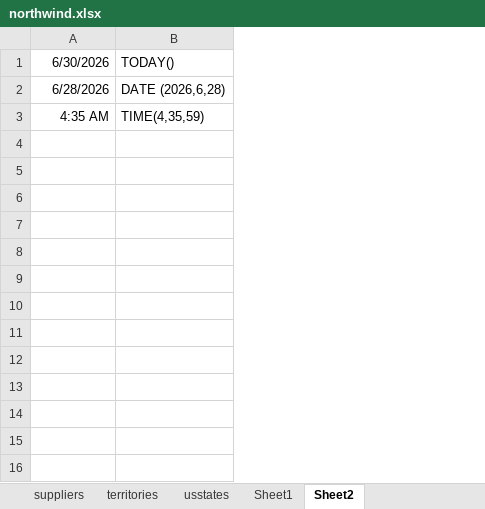
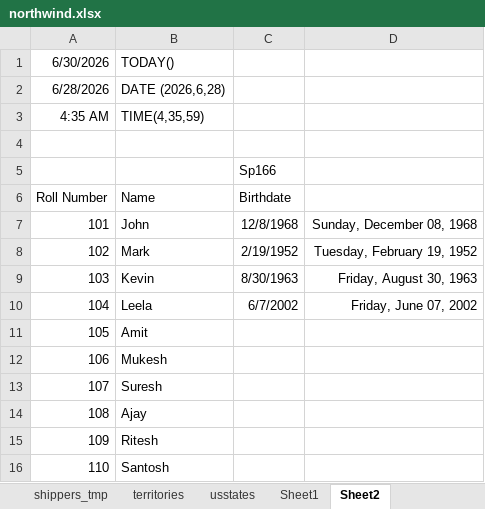
Before and after one commit to surajdehury/data-analytics, an Excel workbook: June/30.06.2026/northwind.xlsx, sheet Sheet2, drawn as a sheet; values as stored, in another font and other column widths than the file's, no borders; the diff names each change by its address in the sheet, - before the commit and + after, or states it on an @@ line.

```diff
--- a/June/30.06.2026/northwind.xlsx (sheet Sheet2)
+++ b/June/30.06.2026/northwind.xlsx (sheet Sheet2)
+column C, empty
+column D, empty
+row 4: (empty)
+row 5:  |  | Sp166
+row 6: Roll Number | Name | Birthdate
+row 7: 101 | John | 12/8/1968 | Sunday, December 08, 1968
+row 8: 102 | Mark | 2/19/1952 | Tuesday, February 19, 1952
+row 9: 103 | Kevin | 8/30/1963 | Friday, August 30, 1963
+row 10: 104 | Leela | 6/7/2002 | Friday, June 07, 2002
+row 11: 105 | Amit
+row 12: 106 | Mukesh
+row 13: 107 | Suresh
+row 14: 108 | Ajay
+row 15: 109 | Ritesh
+row 16: 110 | Santosh
```
Also changed, not shown: sheet suppliers, sheet employees, sheet customers, other sheet tabs, formulas that keep their value, June/29.06.2026/northwind.xlsx, 1 other file.
